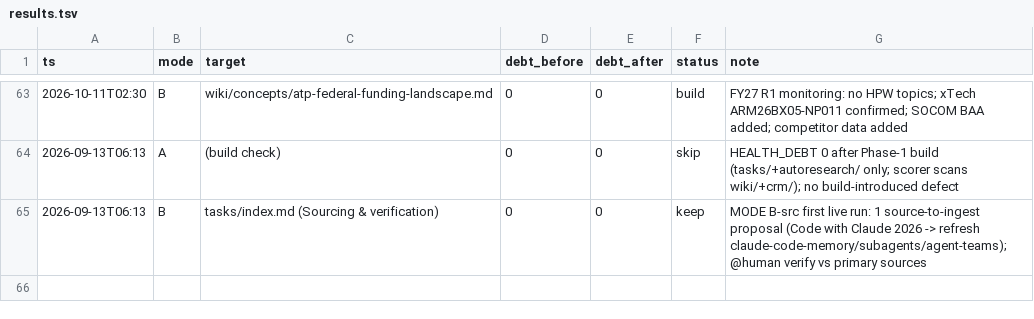
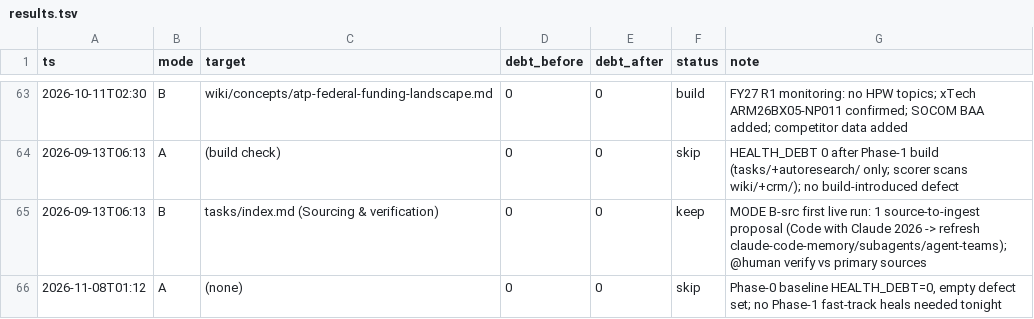
Before and after one commit to ckannam/Second_Brain, a TSV file: autoresearch/results.tsv, drawn as a sheet; only a part is shown, gaps mark what is left out.

```diff
--- a/autoresearch/results.tsv
+++ b/autoresearch/results.tsv
@@ -65 +65,2 @@ ts	mode	target	debt_before	debt_after	status	note
 2026-09-13T06:13	B	tasks/index.md (Sourcing & verification)	0	0	keep	MODE B-src first live run: 1 source-to-ingest proposal (Code with Claude 2026 -> refresh claude-code-memory/subagents/agent-teams); @human verify vs primary sources
+2026-11-08T01:12	A	(none)	0	0	skip	Phase-0 baseline HEALTH_DEBT=0, empty defect set; no Phase-1 fast-track heals needed tonight
```
